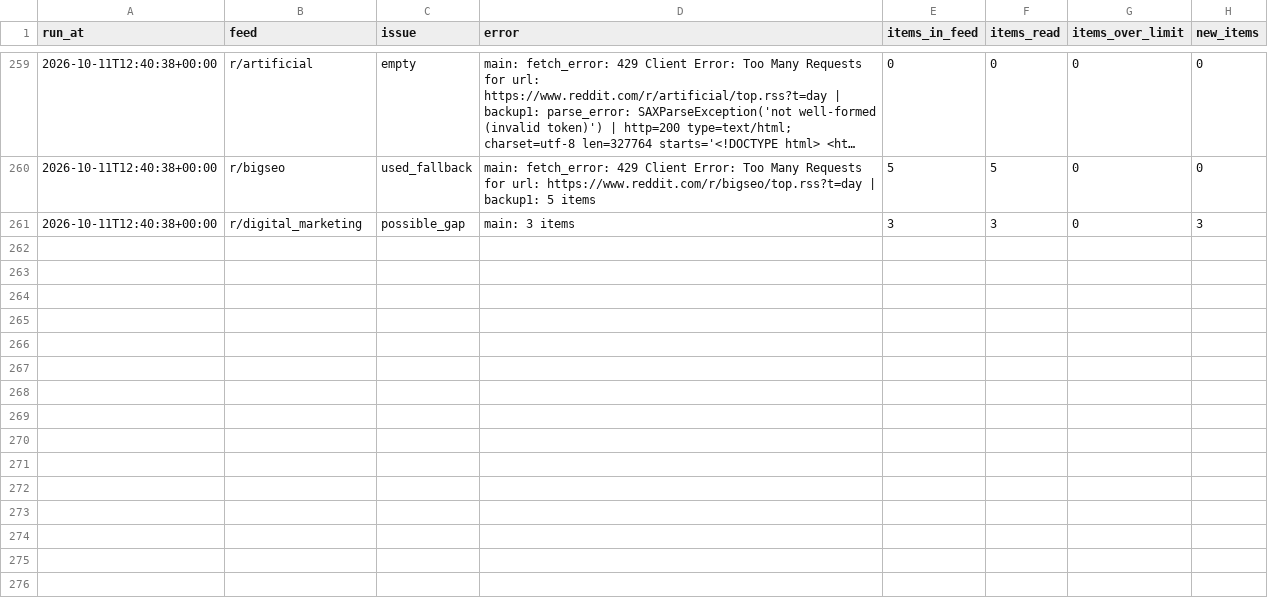
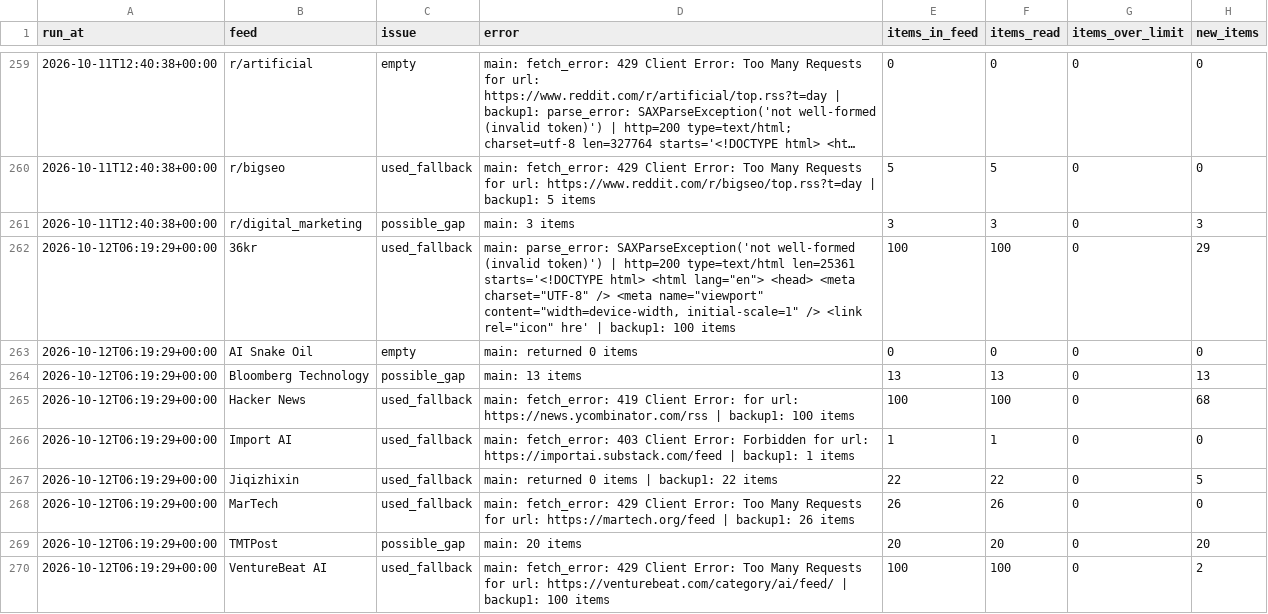
Before and after one commit to pmongcal/scanner-v4, a CSV file: audit/feed_problems.csv, drawn as a sheet; only a part is shown, gaps mark what is left out; long unchanged cells end in …; the diff covers the shown part only; the diff names each change by its address in the sheet, - before the commit and + after, or states it on an @@ line.

```diff
--- a/audit/feed_problems.csv
+++ b/audit/feed_problems.csv
+row 262: 2026-10-12T06:19:29+00:00 | 36kr | used_fallback | main: parse_error: SAXParseException('not well-formed (invalid token)') | http=200 type=text/html len=25361 starts='<!DOCTYPE html> <html lang="en"> <head> <meta charset="UTF-8" /> <meta name="viewport" content="width=device-width, initial-scale=1" /> <link rel="icon" hre' | backup1: 100 items | 100 | 100 | 0 | 29
+row 263: 2026-10-12T06:19:29+00:00 | AI Snake Oil | empty | main: returned 0 items | 0 | 0 | 0 | 0
+row 264: 2026-10-12T06:19:29+00:00 | Bloomberg Technology | possible_gap | main: 13 items | 13 | 13 | 0 | 13
+row 265: 2026-10-12T06:19:29+00:00 | Hacker News | used_fallback | main: fetch_error: 419 Client Error: for url: https://news.ycombinator.com/rss | backup1: 100 items | 100 | 100 | 0 | 68
+row 266: 2026-10-12T06:19:29+00:00 | Import AI | used_fallback | main: fetch_error: 403 Client Error: Forbidden for url: https://importai.substack.com/feed | backup1: 1 items | 1 | 1 | 0 | 0
+row 267: 2026-10-12T06:19:29+00:00 | Jiqizhixin | used_fallback | main: returned 0 items | backup1: 22 items | 22 | 22 | 0 | 5
+row 268: 2026-10-12T06:19:29+00:00 | MarTech | used_fallback | main: fetch_error: 429 Client Error: Too Many Requests for url: https://martech.org/feed | backup1: 26 items | 26 | 26 | 0 | 0
+row 269: 2026-10-12T06:19:29+00:00 | TMTPost | possible_gap | main: 20 items | 20 | 20 | 0 | 20
+row 270: 2026-10-12T06:19:29+00:00 | VentureBeat AI | used_fallback | main: fetch_error: 429 Client Error: Too Many Requests for url: https://venturebeat.com/category/ai/feed/ | backup1: 100 items | 100 | 100 | 0 | 2
```
Also changed, not shown: 8 added rows elsewhere in this file, 3 other files.
